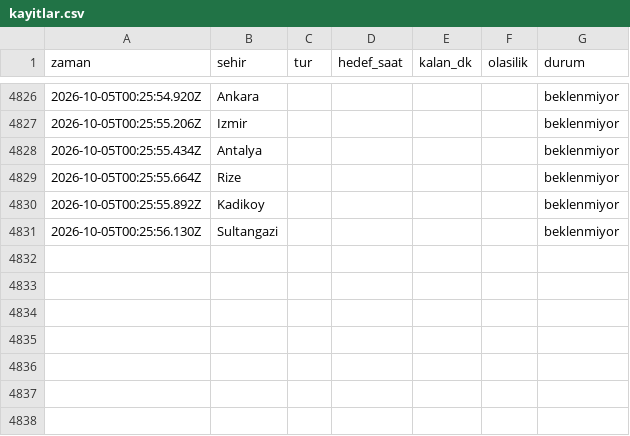
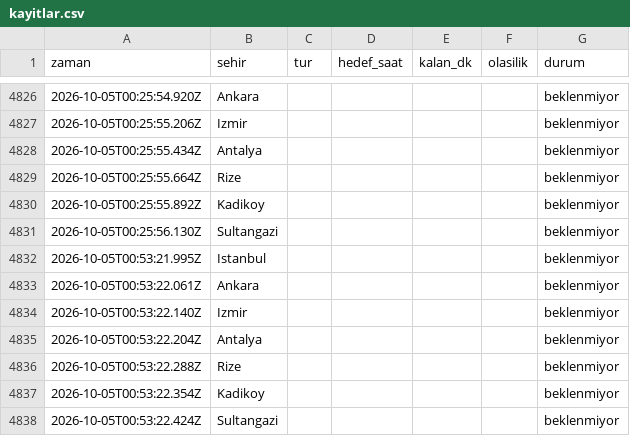
Before and after one commit to emredenizsonmez/yagmur-projesi, a CSV file: data/kayitlar.csv, drawn as a sheet; only a part is shown, gaps mark what is left out.

```diff
--- a/data/kayitlar.csv
+++ b/data/kayitlar.csv
@@ -4831 +4831,8 @@ zaman,sehir,tur,hedef_saat,kalan_dk,olasilik,durum
 2026-10-05T00:25:56.130Z,Sultangazi,,,,,beklenmiyor
+2026-10-05T00:53:21.995Z,Istanbul,,,,,beklenmiyor
+2026-10-05T00:53:22.061Z,Ankara,,,,,beklenmiyor
+2026-10-05T00:53:22.140Z,Izmir,,,,,beklenmiyor
+2026-10-05T00:53:22.204Z,Antalya,,,,,beklenmiyor
+2026-10-05T00:53:22.288Z,Rize,,,,,beklenmiyor
+2026-10-05T00:53:22.354Z,Kadikoy,,,,,beklenmiyor
+2026-10-05T00:53:22.424Z,Sultangazi,,,,,beklenmiyor
```
